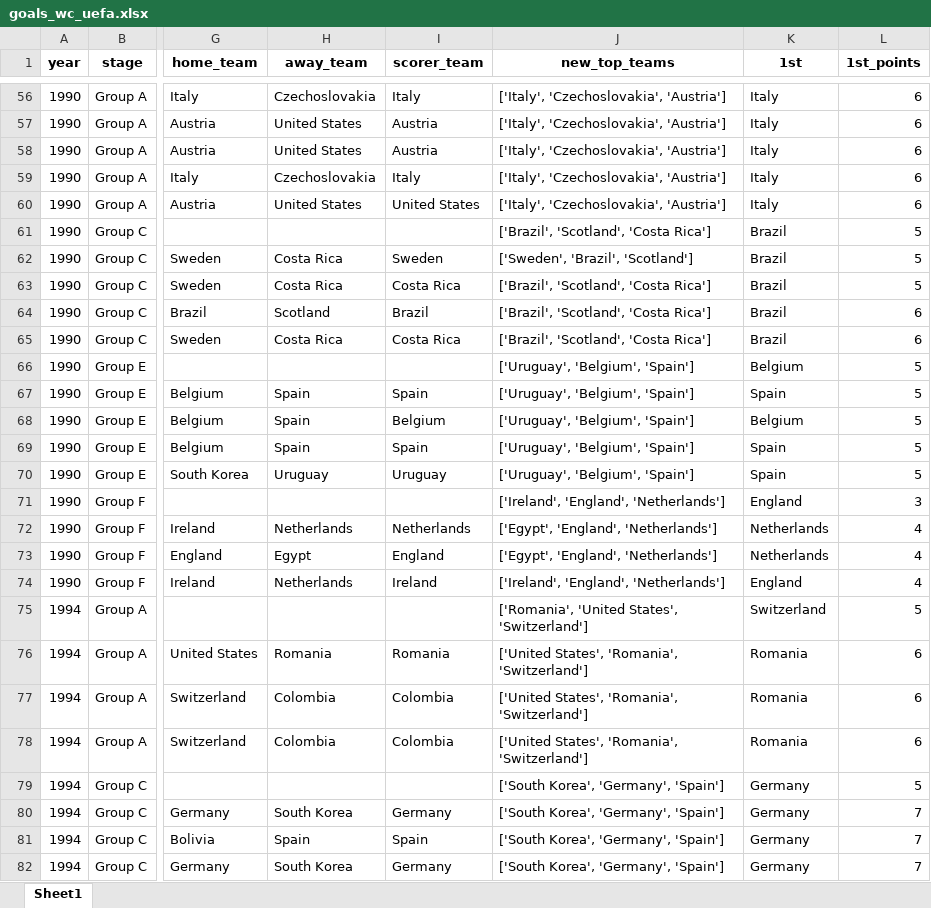
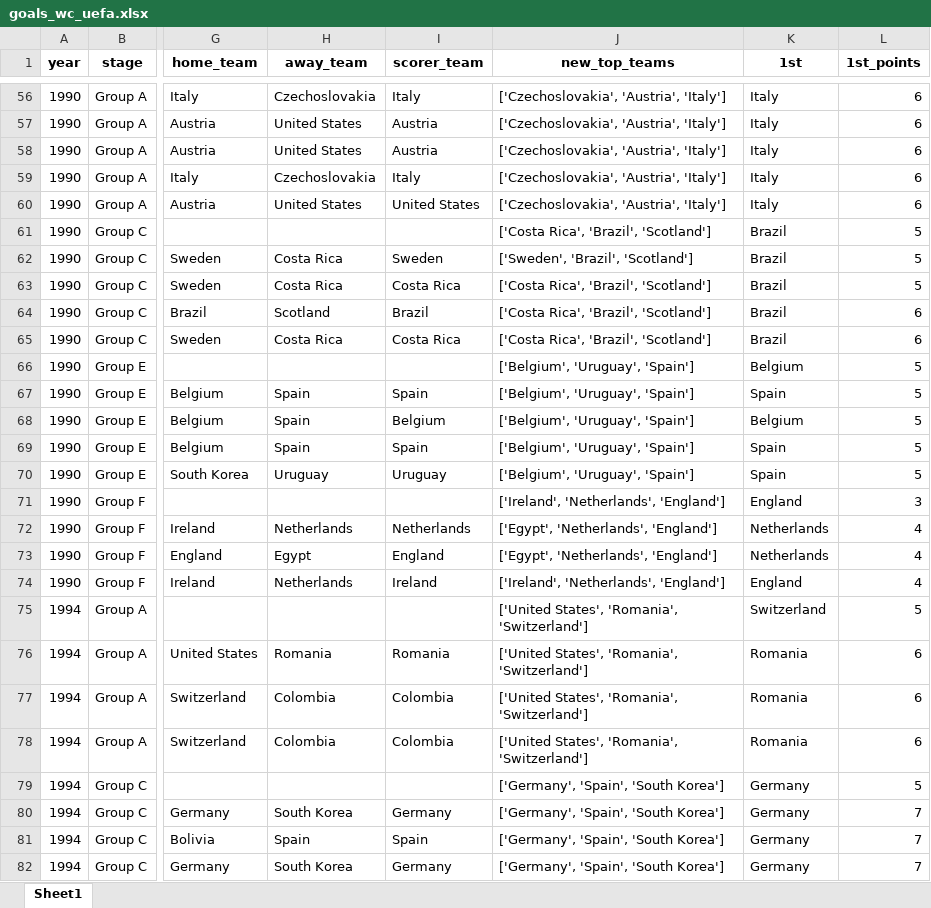
Before and after one commit to AEGDDI/tiebreak_wc, an Excel workbook: data/out/wiki/men/uefa/wc/goals_wc_uefa.xlsx, sheet Sheet1, drawn as a sheet; only a part is shown, gaps mark what is left out; values as stored, in another font and other column widths than the file's, no borders; the diff covers the shown part only; the diff names each change by its address in the sheet, - before the commit and + after, or states it on an @@ line.

```diff
--- a/data/out/wiki/men/uefa/wc/goals_wc_uefa.xlsx (sheet Sheet1)
+++ b/data/out/wiki/men/uefa/wc/goals_wc_uefa.xlsx (sheet Sheet1)
-J56:J60 (new_top_teams): ['Italy', 'Czechoslovakia', 'Austria']
+J56:J60 (new_top_teams): ['Czechoslovakia', 'Austria', 'Italy']
-J61 (new_top_teams): ['Brazil', 'Scotland', 'Costa Rica']
+J61 (new_top_teams): ['Costa Rica', 'Brazil', 'Scotland']
-J63:J65 (new_top_teams): ['Brazil', 'Scotland', 'Costa Rica']
+J63:J65 (new_top_teams): ['Costa Rica', 'Brazil', 'Scotland']
-J66:J70 (new_top_teams): ['Uruguay', 'Belgium', 'Spain']
+J66:J70 (new_top_teams): ['Belgium', 'Uruguay', 'Spain']
-J71 (new_top_teams): ['Ireland', 'England', 'Netherlands']
+J71 (new_top_teams): ['Ireland', 'Netherlands', 'England']
-J72:J73 (new_top_teams): ['Egypt', 'England', 'Netherlands']
+J72:J73 (new_top_teams): ['Egypt', 'Netherlands', 'England']
-J74 (new_top_teams): ['Ireland', 'England', 'Netherlands']
+J74 (new_top_teams): ['Ireland', 'Netherlands', 'England']
-J75 (new_top_teams): ['Romania', 'United States', 'Switzerland']
+J75 (new_top_teams): ['United States', 'Romania', 'Switzerland']
-J79:J82 (new_top_teams): ['South Korea', 'Germany', 'Spain']
+J79:J82 (new_top_teams): ['Germany', 'Spain', 'South Korea']
```
Also changed, not shown: 248 edited cells elsewhere in this sheet, data/out/wiki/men/fifa/wc/before_last_wc_fifa.xlsx, data/out/wiki/men/fifa/wc/goals_wc_fifa.xlsx, 10 other files.
